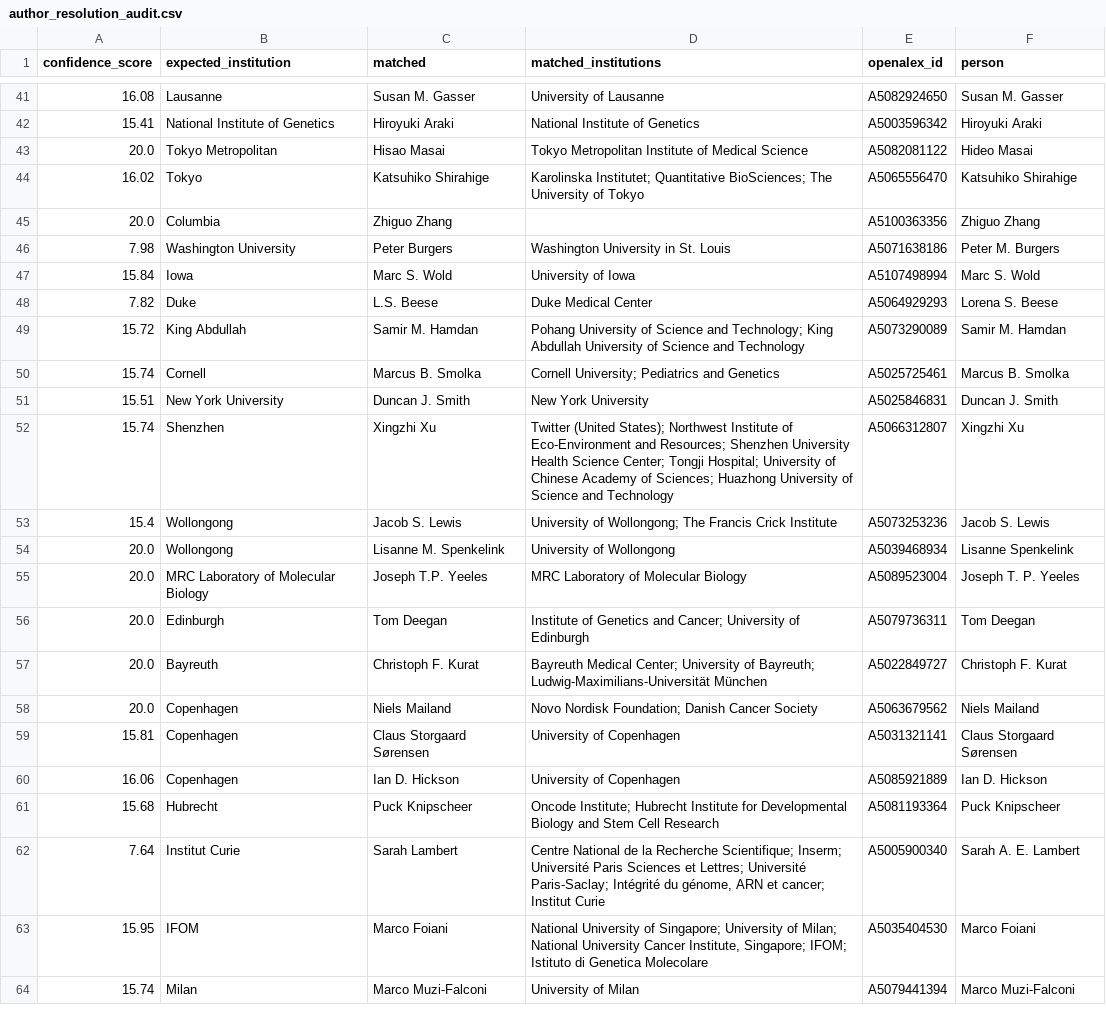
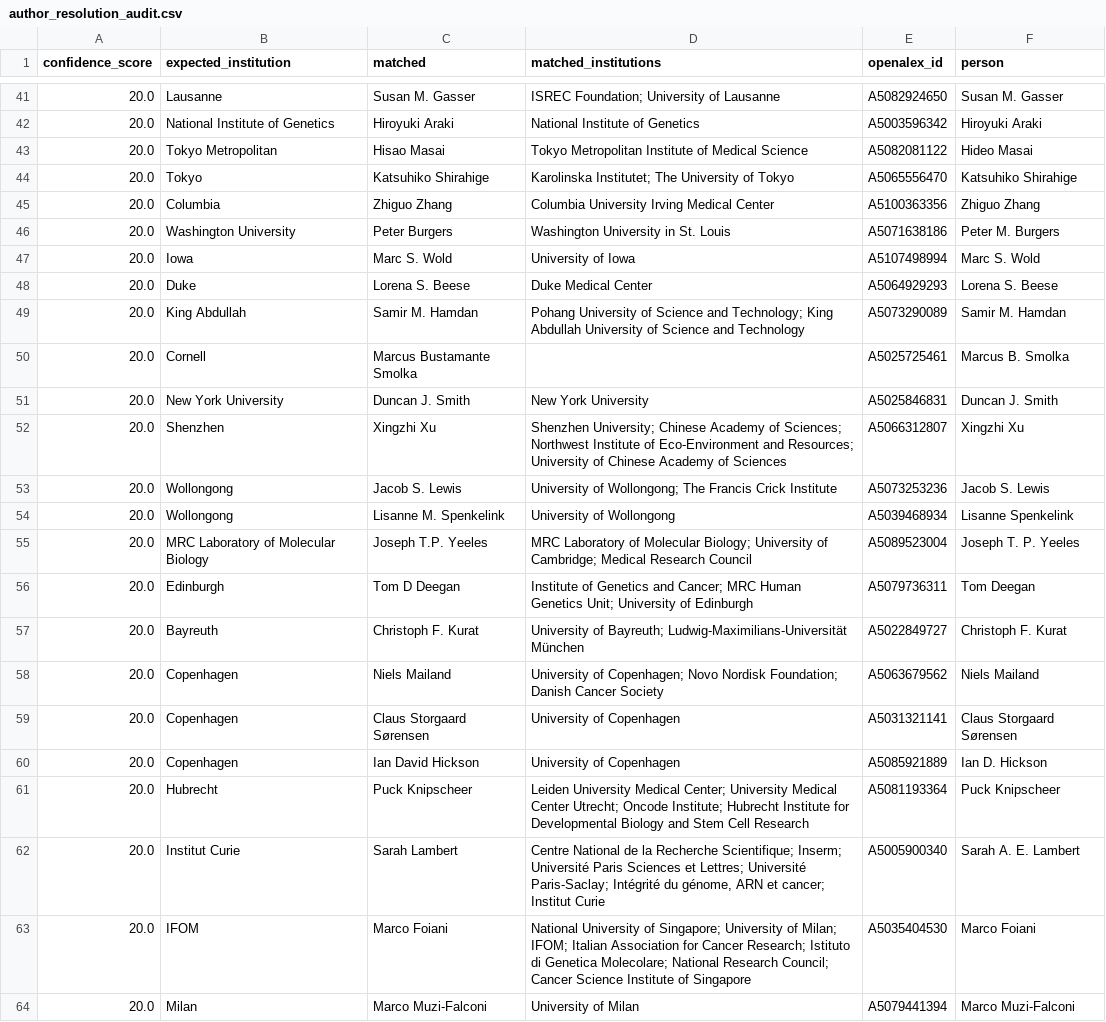
Before and after one commit to saurabhtauke/DNA_replication_community_atlas, a CSV file: outputs/author_resolution_audit.csv, drawn as a sheet; only a part is shown, gaps mark what is left out; the diff covers the shown part only.

```diff
--- a/outputs/author_resolution_audit.csv
+++ b/outputs/author_resolution_audit.csv
@@ -41,24 +41,24 @@ confidence_score,expected_institution,matched,matched_institutions,openalex_id,p
-16.08,Lausanne,Susan M. Gasser,University of Lausanne,A5082924650,Susan M. Gasser
-15.41,National Institute of Genetics,Hiroyuki Araki,National Institute of Genetics,A5003596342,Hiroyuki Araki
+20.0,Lausanne,Susan M. Gasser,ISREC Foundation; University of Lausanne,A5082924650,Susan M. Gasser
+20.0,National Institute of Genetics,Hiroyuki Araki,National Institute of Genetics,A5003596342,Hiroyuki Araki
 20.0,Tokyo Metropolitan,Hisao Masai,Tokyo Metropolitan Institute of Medical Science,A5082081122,Hideo Masai
-16.02,Tokyo,Katsuhiko Shirahige,Karolinska Institutet; Quantitative BioSciences; The University of Tokyo,A5065556470,Katsuhiko Shirahige
-20.0,Columbia,Zhiguo Zhang,,A5100363356,Zhiguo Zhang
-7.98,Washington University,Peter Burgers,Washington University in St. Louis,A5071638186,Peter M. Burgers
-15.84,Iowa,Marc S. Wold,University of Iowa,A5107498994,Marc S. Wold
-7.82,Duke,L.S. Beese,Duke Medical Center,A5064929293,Lorena S. Beese
-15.72,King Abdullah,Samir M. Hamdan,Pohang University of Science and Technology; King Abdullah University of Science and Technology,A5073290089,Samir M. Hamdan
-15.74,Cornell,Marcus B. Smolka,Cornell University; Pediatrics and Genetics,A5025725461,Marcus B. Smolka
-15.51,New York University,Duncan J. Smith,New York University,A5025846831,Duncan J. Smith
-15.74,Shenzhen,Xingzhi Xu,Twitter (United States); Northwest Institute of Eco-Environment and Resources; Shenzhen University Health Science Center; Tongji Hospital; University of Chinese Academy of Sciences; Huazhong University of Science and Technology,A5066312807,Xingzhi Xu
-15.4,Wollongong,Jacob S. Lewis,University of Wollongong; The Francis Crick Institute,A5073253236,Jacob S. Lewis
+20.0,Tokyo,Katsuhiko Shirahige,Karolinska Institutet; The University of Tokyo,A5065556470,Katsuhiko Shirahige
+20.0,Columbia,Zhiguo Zhang,Columbia University Irving Medical Center,A5100363356,Zhiguo Zhang
+20.0,Washington University,Peter Burgers,Washington University in St. Louis,A5071638186,Peter M. Burgers
+20.0,Iowa,Marc S. Wold,University of Iowa,A5107498994,Marc S. Wold
+20.0,Duke,Lorena S. Beese,Duke Medical Center,A5064929293,Lorena S. Beese
+20.0,King Abdullah,Samir M. Hamdan,Pohang University of Science and Technology; King Abdullah University of Science and Technology,A5073290089,Samir M. Hamdan
+20.0,Cornell,Marcus Bustamante Smolka,,A5025725461,Marcus B. Smolka
+20.0,New York University,Duncan J. Smith,New York University,A5025846831,Duncan J. Smith
+20.0,Shenzhen,Xingzhi Xu,Shenzhen University; Chinese Academy of Sciences; Northwest Institute of Eco-Environment and Resources; University of Chinese Academy of Sciences,A5066312807,Xingzhi Xu
+20.0,Wollongong,Jacob S. Lewis,University of Wollongong; The Francis Crick Institute,A5073253236,Jacob S. Lewis
 20.0,Wollongong,Lisanne M. Spenkelink,University of Wollongong,A5039468934,Lisanne Spenkelink
-20.0,MRC Laboratory of Molecular Biology,Joseph T.P. Yeeles,MRC Laboratory of Molecular Biology,A5089523004,Joseph T. P. Yeeles
-20.0,Edinburgh,Tom Deegan,Institute of Genetics and Cancer; University of Edinburgh,A5079736311,Tom Deegan
-20.0,Bayreuth,Christoph F. Kurat,Bayreuth Medical Center; University of Bayreuth; Ludwig-Maximilians-Universität München,A5022849727,Christoph F. Kurat
-20.0,Copenhagen,Niels Mailand,Novo Nordisk Foundation; Danish Cancer Society,A5063679562,Niels Mailand
-15.81,Copenhagen,Claus Storgaard Sørensen,University of Copenhagen,A5031321141,Claus Storgaard Sørensen
-16.06,Copenhagen,Ian D. Hickson,University of Copenhagen,A5085921889,Ian D. Hickson
-15.68,Hubrecht,Puck Knipscheer,Oncode Institute; Hubrecht Institute for Developmental Biology and Stem Cell Research,A5081193364,Puck Knipscheer
-7.64,Institut Curie,Sarah Lambert,"Centre National de la Recherche Scientifique; Inserm; Université Paris Sciences et Lettres; Université Paris-Saclay; Intégrité du génome, ARN et cancer; Institut Curie",A5005900340,Sarah A. E. Lambert
-15.95,IFOM,Marco Foiani,"National University of Singapore; University of Milan; National University Cancer Institute, Singapore; IFOM; Istituto di Genetica Molecolare",A5035404530,Marco Foiani
-15.74,Milan,Marco Muzi-Falconi,University of Milan,A5079441394,Marco Muzi-Falconi
+20.0,MRC Laboratory of Molecular Biology,Joseph T.P. Yeeles,MRC Laboratory of Molecular Biology; University of Cambridge; Medical Research Council,A5089523004,Joseph T. P. Yeeles
+20.0,Edinburgh,Tom D Deegan,Institute of Genetics and Cancer; MRC Human Genetics Unit; University of Edinburgh,A5079736311,Tom Deegan
+20.0,Bayreuth,Christoph F. Kurat,University of Bayreuth; Ludwig-Maximilians-Universität München,A5022849727,Christoph F. Kurat
+20.0,Copenhagen,Niels Mailand,University of Copenhagen; Novo Nordisk Foundation; Danish Cancer Society,A5063679562,Niels Mailand
+20.0,Copenhagen,Claus Storgaard Sørensen,University of Copenhagen,A5031321141,Claus Storgaard Sørensen
+20.0,Copenhagen,Ian David Hickson,University of Copenhagen,A5085921889,Ian D. Hickson
+20.0,Hubrecht,Puck Knipscheer,Leiden University Medical Center; University Medical Center Utrecht; Oncode Institute; Hubrecht Institute for Developmental Biology and Stem Cell Research,A5081193364,Puck Knipscheer
+20.0,Institut Curie,Sarah Lambert,"Centre National de la Recherche Scientifique; Inserm; Université Paris Sciences et Lettres; Université Paris-Saclay; Intégrité du génome, ARN et cancer; Institut Curie",A5005900340,Sarah A. E. Lambert
+20.0,IFOM,Marco Foiani,National University of Singapore; University of Milan; IFOM; Italian Association for Cancer Research; Istituto di Genetica Molecolare; National Research Council; Cancer Science Institute of Singapore,A5035404530,Marco Foiani
+20.0,Milan,Marco Muzi-Falconi,University of Milan,A5079441394,Marco Muzi-Falconi
```
Also changed, not shown: 130 edited cells elsewhere in this file, outputs/replication_network_edges.csv, outputs/replication_network_nodes.csv, 19 other files.
